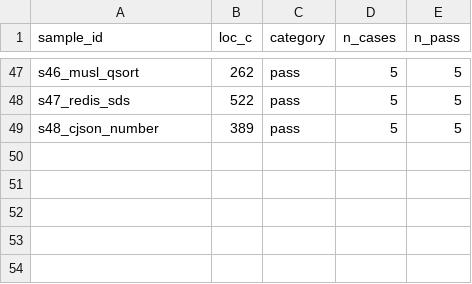
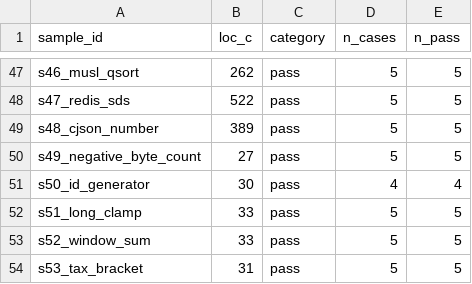
Before and after one commit to ibrahimsahin022/llm_ceviri_deneyi, a CSV file: results/results_round2.csv, drawn as a sheet; only a part is shown, gaps mark what is left out; the diff names each change by its address in the sheet, - before the commit and + after, or states it on an @@ line.

```diff
--- a/results/results_round2.csv
+++ b/results/results_round2.csv
+row 50: s49_negative_byte_count | 27 | pass | 5 | 5
+row 51: s50_id_generator | 30 | pass | 4 | 4
+row 52: s51_long_clamp | 33 | pass | 5 | 5
+row 53: s52_window_sum | 33 | pass | 5 | 5
+row 54: s53_tax_bracket | 31 | pass | 5 | 5
```
Also changed, not shown: results/results_round1.csv, results/results_round1_release.csv, 51 other files.
